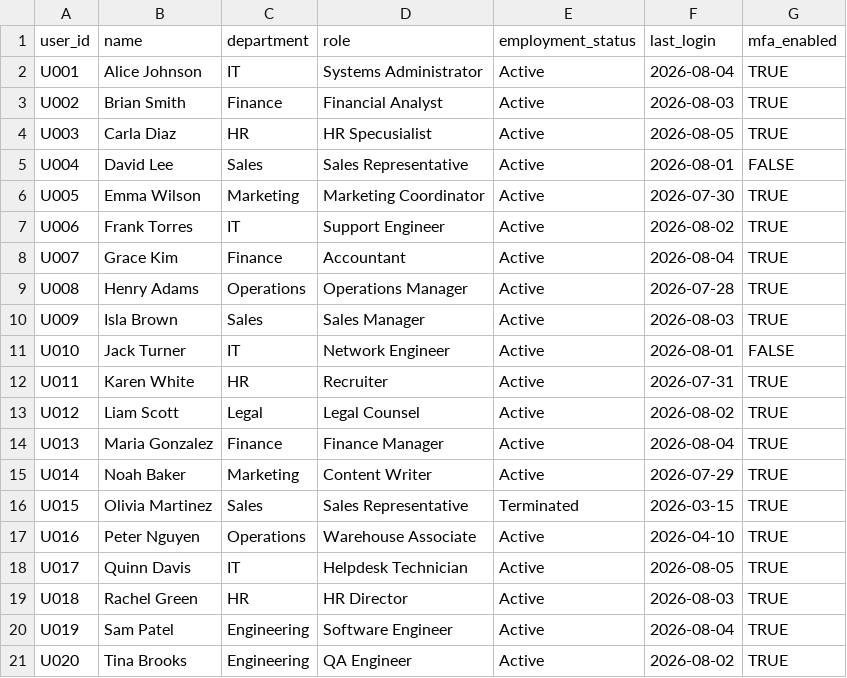
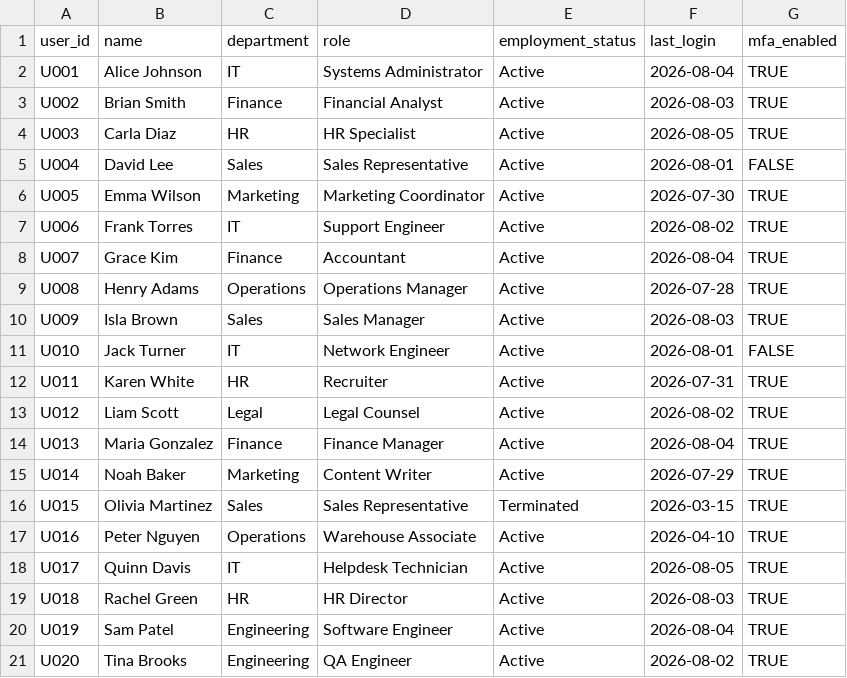
Before and after one commit to Malolan-G/iam-access-review, a CSV file: data/users.csv, drawn as a sheet.

Commit message:
Day 8-10: reports, screenshots, and README
Add access review report and incident summary with evidence-backed
findings, severity, and remediation. Generate real screenshots of
Python/SQL output and a failed-logins-by-IP chart. Rewrite README
with full project overview, key findings, and resume bullets. Fix
a data typo in users.csv.

```diff
--- a/data/users.csv
+++ b/data/users.csv
@@ -3,3 +3,3 @@ U001,Alice Johnson,IT,Systems Administrator,Active,2026-08-04,TRUE
 U002,Brian Smith,Finance,Financial Analyst,Active,2026-08-03,TRUE
-U003,Carla Diaz,HR,HR Specusialist,Active,2026-08-05,TRUE
+U003,Carla Diaz,HR,HR Specialist,Active,2026-08-05,TRUE
 U004,David Lee,Sales,Sales Representative,Active,2026-08-01,FALSE
```
Also changed, not shown: 7 other files.
